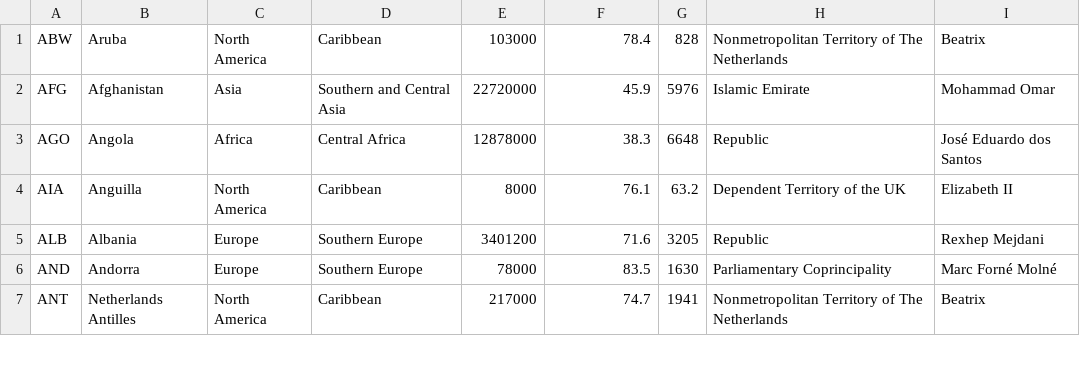
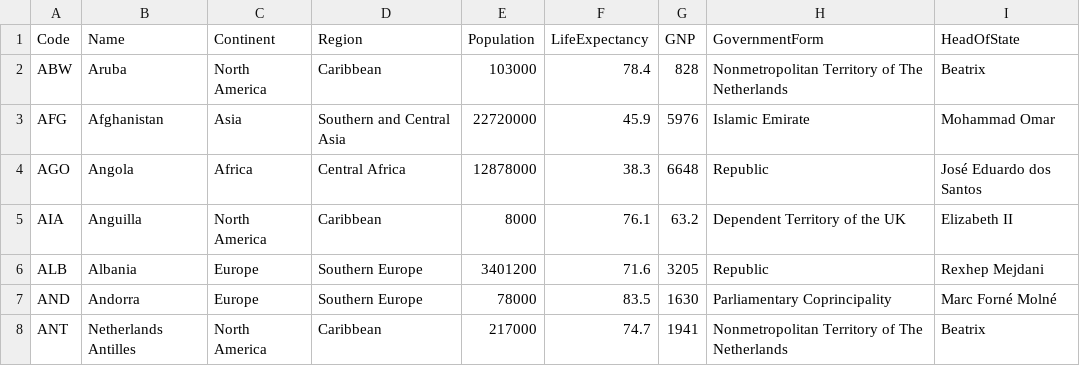
Before and after one commit to sungeunbae/swc_vuw2015, a CSV file: sql-novice-world/data/country.csv, drawn as a sheet; only a part is shown.

```diff
--- a/sql-novice-world/data/country.csv
+++ b/sql-novice-world/data/country.csv
@@ -1 +1,2 @@
+"Code","Name","Continent","Region","Population","LifeExpectancy","GNP","GovernmentForm","HeadOfState"
 "ABW","Aruba","North America","Caribbean","103000","78.4","828","Nonmetropolitan Territory of The Netherlands","Beatrix"
```
Also changed, not shown: sql-novice-world/data/city.csv, sql-novice-world/data/countrylanguage.csv, 1 other file.
